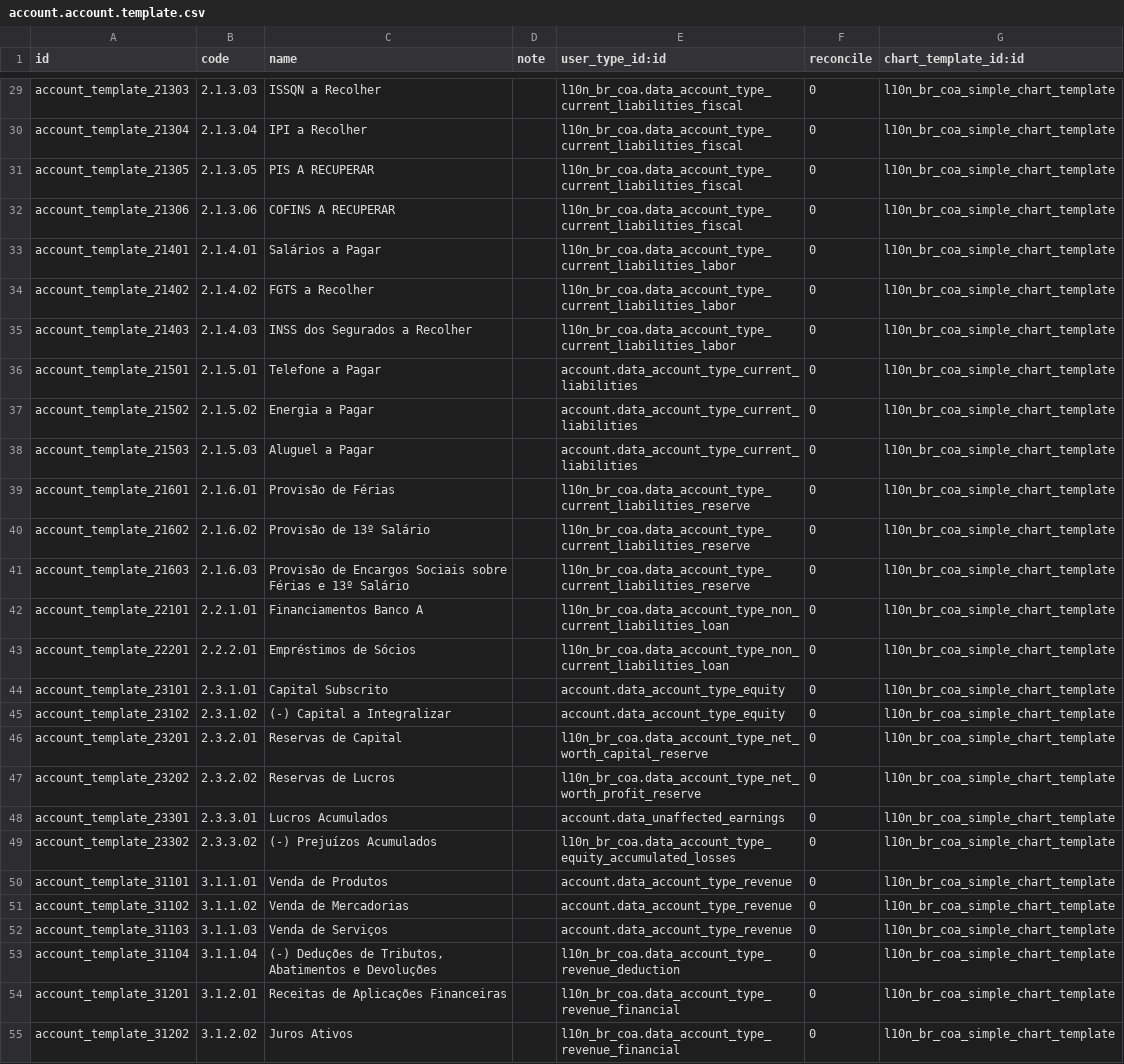
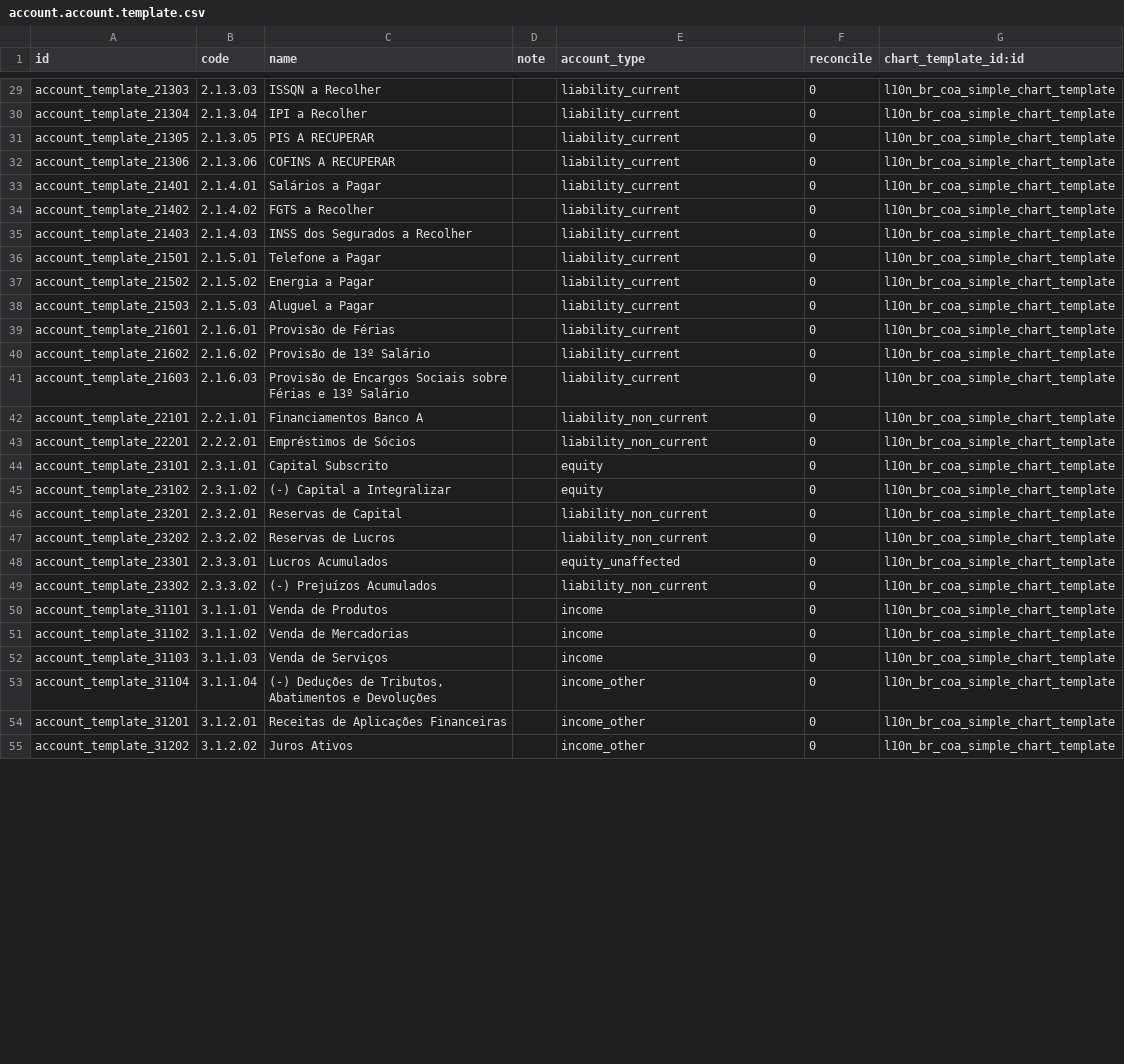
Before and after one commit to it-brasil/l10n-brazil, a CSV file: l10n_br_coa_simple/data/account.account.template.csv, drawn as a sheet; only a part is shown, gaps mark what is left out; the diff covers the shown part only; the diff names each change by its address in the sheet, - before the commit and + after, or states it on an @@ line.

Commit message:
[MIGR] account.account.template data

```diff
--- a/l10n_br_coa_simple/data/account.account.template.csv
+++ b/l10n_br_coa_simple/data/account.account.template.csv
-E1: user_type_id:id
+E1: account_type
-E29:E32 (account_type): l10n_br_coa.data_account_type_current_liabilities_fiscal
+E29:E32 (account_type): liability_current
-E33:E35 (account_type): l10n_br_coa.data_account_type_current_liabilities_labor
+E33:E35 (account_type): liability_current
-E36:E38 (account_type): account.data_account_type_current_liabilities
+E36:E38 (account_type): liability_current
-E39:E41 (account_type): l10n_br_coa.data_account_type_current_liabilities_reserve
+E39:E41 (account_type): liability_current
-E42:E43 (account_type): l10n_br_coa.data_account_type_non_current_liabilities_loan
+E42:E43 (account_type): liability_non_current
-E44:E45 (account_type): account.data_account_type_equity
+E44:E45 (account_type): equity
-E46 (account_type): l10n_br_coa.data_account_type_net_worth_capital_reserve
+E46 (account_type): liability_non_current
-E47 (account_type): l10n_br_coa.data_account_type_net_worth_profit_reserve
+E47 (account_type): liability_non_current
-E48 (account_type): account.data_unaffected_earnings
+E48 (account_type): equity_unaffected
-E49 (account_type): l10n_br_coa.data_account_type_equity_accumulated_losses
+E49 (account_type): liability_non_current
-E50:E52 (account_type): account.data_account_type_revenue
+E50:E52 (account_type): income
-E53 (account_type): l10n_br_coa.data_account_type_revenue_deduction
+E53 (account_type): income_other
-E54:E55 (account_type): l10n_br_coa.data_account_type_revenue_financial
+E54:E55 (account_type): income_other
```
Also changed, not shown: 43 edited cells elsewhere in this file.
